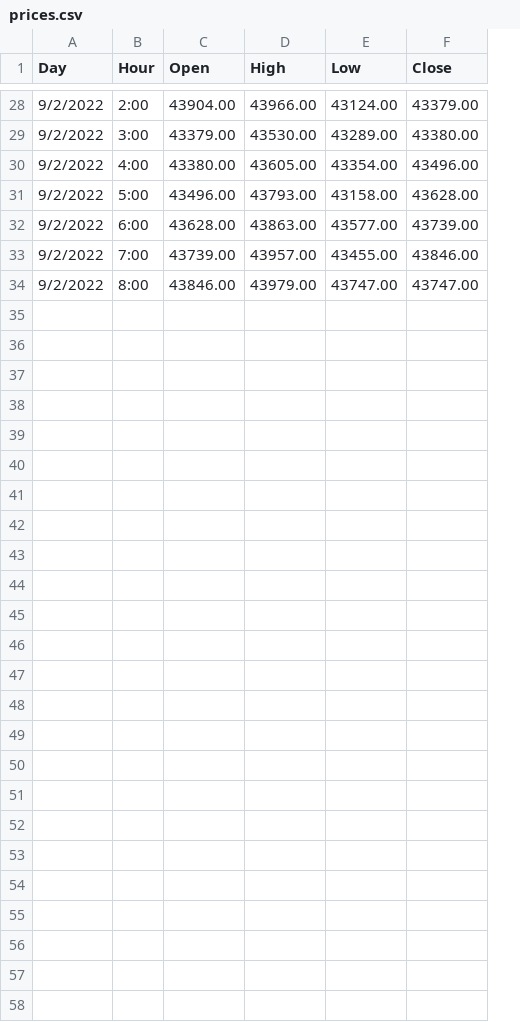
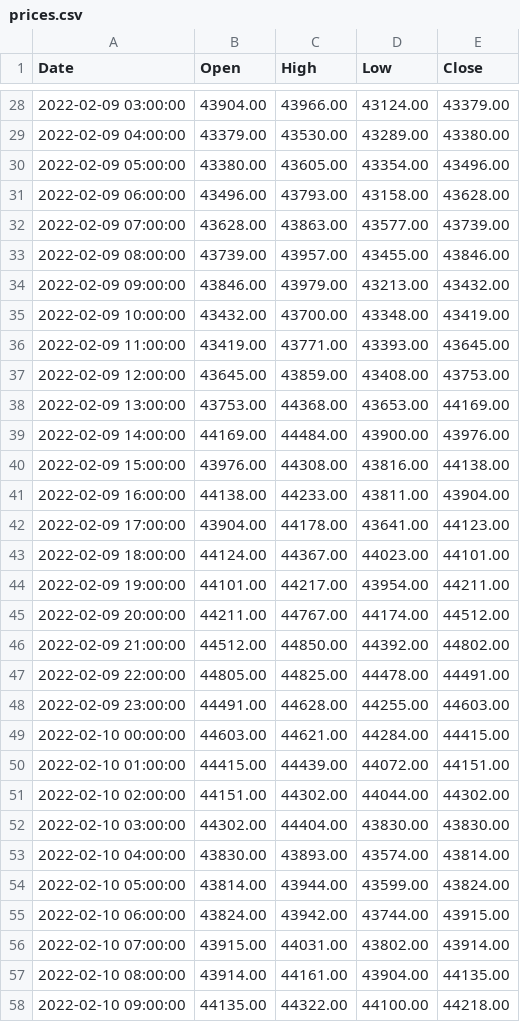
Before and after one commit to AndreaSeverini/XChange, a CSV file: prices.csv, drawn as a sheet; only a part is shown, gaps mark what is left out; removed rows and columns are numbered as before the commit, all else as after; the diff names each change by its address in the sheet, - before the commit and + after, or states it on an @@ line.

Commit message:
Add files via upload

```diff
--- a/prices.csv
+++ b/prices.csv
-column A (Day), rows 28-34: all 9/2/2022
-column B (Hour), rows 28-34: 2:00 | 3:00 | 4:00 | 5:00 | 6:00 | 7:00 | 8:00
+column A (Date), rows 28-34: 2022-02-09 03:00:00 | 2022-02-09 04:00:00 | 2022-02-09 05:00:00 | 2022-02-09 06:00:00 | 2022-02-09 07:00:00 | 2022-02-09 08:00:00 | 2022-02-09 09:00:00
-D34 (Low): 43747.00
+D34 (Low): 43213.00
-E34 (Close): 43747.00
+E34 (Close): 43432.00
+row 35: 2022-02-09 10:00:00 | 43432.00 | 43700.00 | 43348.00 | 43419.00
+row 36: 2022-02-09 11:00:00 | 43419.00 | 43771.00 | 43393.00 | 43645.00
+row 37: 2022-02-09 12:00:00 | 43645.00 | 43859.00 | 43408.00 | 43753.00
+row 38: 2022-02-09 13:00:00 | 43753.00 | 44368.00 | 43653.00 | 44169.00
+row 39: 2022-02-09 14:00:00 | 44169.00 | 44484.00 | 43900.00 | 43976.00
+row 40: 2022-02-09 15:00:00 | 43976.00 | 44308.00 | 43816.00 | 44138.00
+row 41: 2022-02-09 16:00:00 | 44138.00 | 44233.00 | 43811.00 | 43904.00
+row 42: 2022-02-09 17:00:00 | 43904.00 | 44178.00 | 43641.00 | 44123.00
+row 43: 2022-02-09 18:00:00 | 44124.00 | 44367.00 | 44023.00 | 44101.00
+row 44: 2022-02-09 19:00:00 | 44101.00 | 44217.00 | 43954.00 | 44211.00
+row 45: 2022-02-09 20:00:00 | 44211.00 | 44767.00 | 44174.00 | 44512.00
+row 46: 2022-02-09 21:00:00 | 44512.00 | 44850.00 | 44392.00 | 44802.00
+row 47: 2022-02-09 22:00:00 | 44805.00 | 44825.00 | 44478.00 | 44491.00
+row 48: 2022-02-09 23:00:00 | 44491.00 | 44628.00 | 44255.00 | 44603.00
+row 49: 2022-02-10 00:00:00 | 44603.00 | 44621.00 | 44284.00 | 44415.00
+row 50: 2022-02-10 01:00:00 | 44415.00 | 44439.00 | 44072.00 | 44151.00
+row 51: 2022-02-10 02:00:00 | 44151.00 | 44302.00 | 44044.00 | 44302.00
+row 52: 2022-02-10 03:00:00 | 44302.00 | 44404.00 | 43830.00 | 43830.00
+row 53: 2022-02-10 04:00:00 | 43830.00 | 43893.00 | 43574.00 | 43814.00
+row 54: 2022-02-10 05:00:00 | 43814.00 | 43944.00 | 43599.00 | 43824.00
+row 55: 2022-02-10 06:00:00 | 43824.00 | 43942.00 | 43744.00 | 43915.00
+row 56: 2022-02-10 07:00:00 | 43915.00 | 44031.00 | 43802.00 | 43914.00
+row 57: 2022-02-10 08:00:00 | 43914.00 | 44161.00 | 43904.00 | 44135.00
+row 58: 2022-02-10 09:00:00 | 44135.00 | 44322.00 | 44100.00 | 44218.00
```
